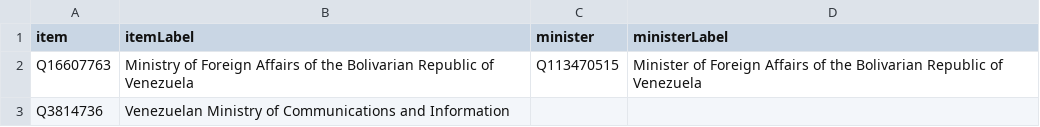
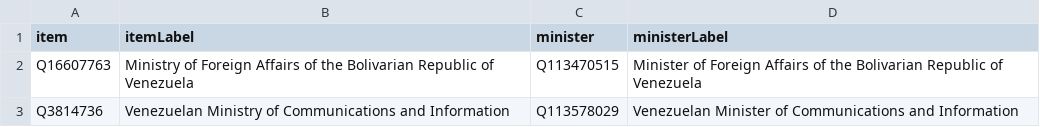
Before and after one commit to every-politician-scrapers/venezuela, a CSV file: wikidata/results/ministries.csv, drawn as a sheet.

```diff
--- a/wikidata/results/ministries.csv
+++ b/wikidata/results/ministries.csv
@@ -2,2 +2,2 @@ item,itemLabel,minister,ministerLabel
 Q16607763,Ministry of Foreign Affairs of the Bolivarian Republic of Venezuela,Q113470515,Minister of Foreign Affairs of the Bolivarian Republic of Venezuela
-Q3814736,Venezuelan Ministry of Communications and Information,,
+Q3814736,Venezuelan Ministry of Communications and Information,Q113578029,Venezuelan Minister of Communications and Information
```
Also changed, not shown: 1 other file.
